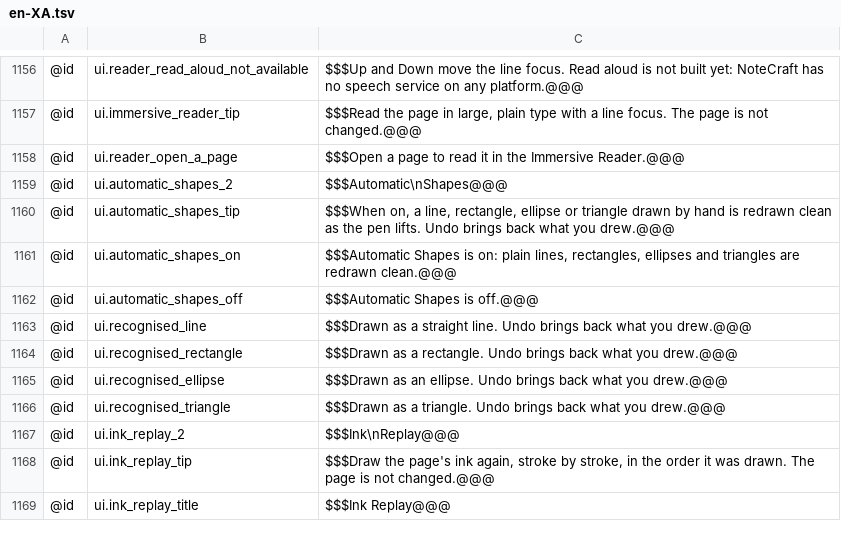
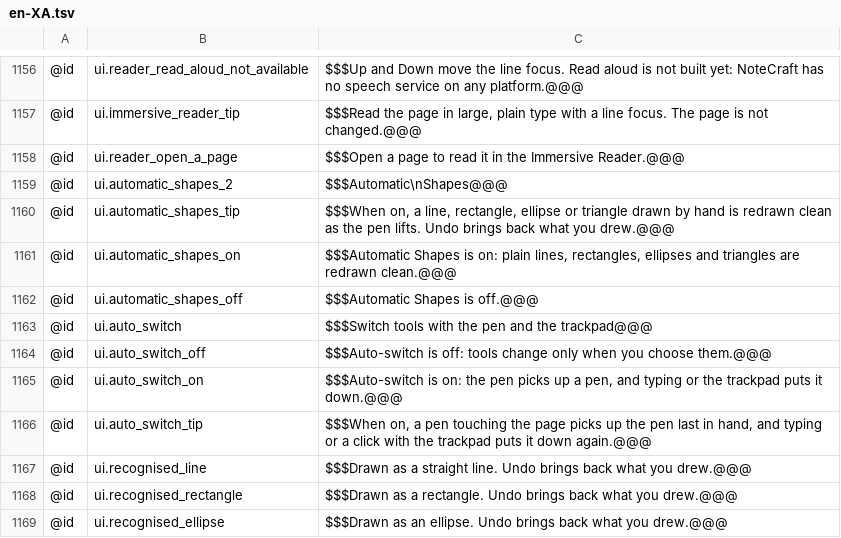
Before and after one commit to AlienTechSoftware/notecraft, a TSV file: i18n/en-XA.tsv, drawn as a sheet; only a part is shown, gaps mark what is left out; the shorter side is filled out with more unchanged rows.

```diff
--- a/i18n/en-XA.tsv
+++ b/i18n/en-XA.tsv
@@ -1162,2 +1162,6 @@
 @id	ui.automatic_shapes_off	$$$Automatic Shapes is off.@@@
+@id	ui.auto_switch	$$$Switch tools with the pen and the trackpad@@@
+@id	ui.auto_switch_off	$$$Auto-switch is off: tools change only when you choose them.@@@
+@id	ui.auto_switch_on	$$$Auto-switch is on: the pen picks up a pen, and typing or the trackpad puts it down.@@@
+@id	ui.auto_switch_tip	$$$When on, a pen touching the page picks up the pen last in hand, and typing or a click with the trackpad puts it down again.@@@
 @id	ui.recognised_line	$$$Drawn as a straight line. Undo brings back what you drew.@@@
```
Also changed, not shown: i18n/ar-XB.tsv, i18n/en.tsv, 3 other files.
